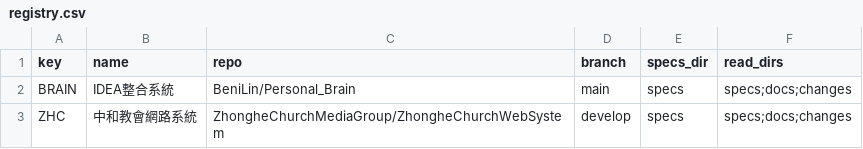
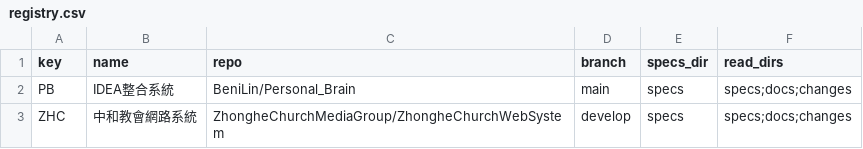
Before and after one commit to BeniLin/Request-Hub, a CSV file: projects/registry.csv, drawn as a sheet.

Commit message:
update BRAIN to PB

```diff
--- a/projects/registry.csv
+++ b/projects/registry.csv
@@ -1,3 +1,3 @@
 key,name,repo,branch,specs_dir,read_dirs
-BRAIN,IDEA整合系統,BeniLin/Personal_Brain,main,specs,specs;docs;changes
+PB,IDEA整合系統,BeniLin/Personal_Brain,main,specs,specs;docs;changes
 ZHC,中和教會網路系統,ZhongheChurchMediaGroup/ZhongheChurchWebSystem,develop,specs,specs;docs;changes
```
Also changed, not shown: 1 other file.
